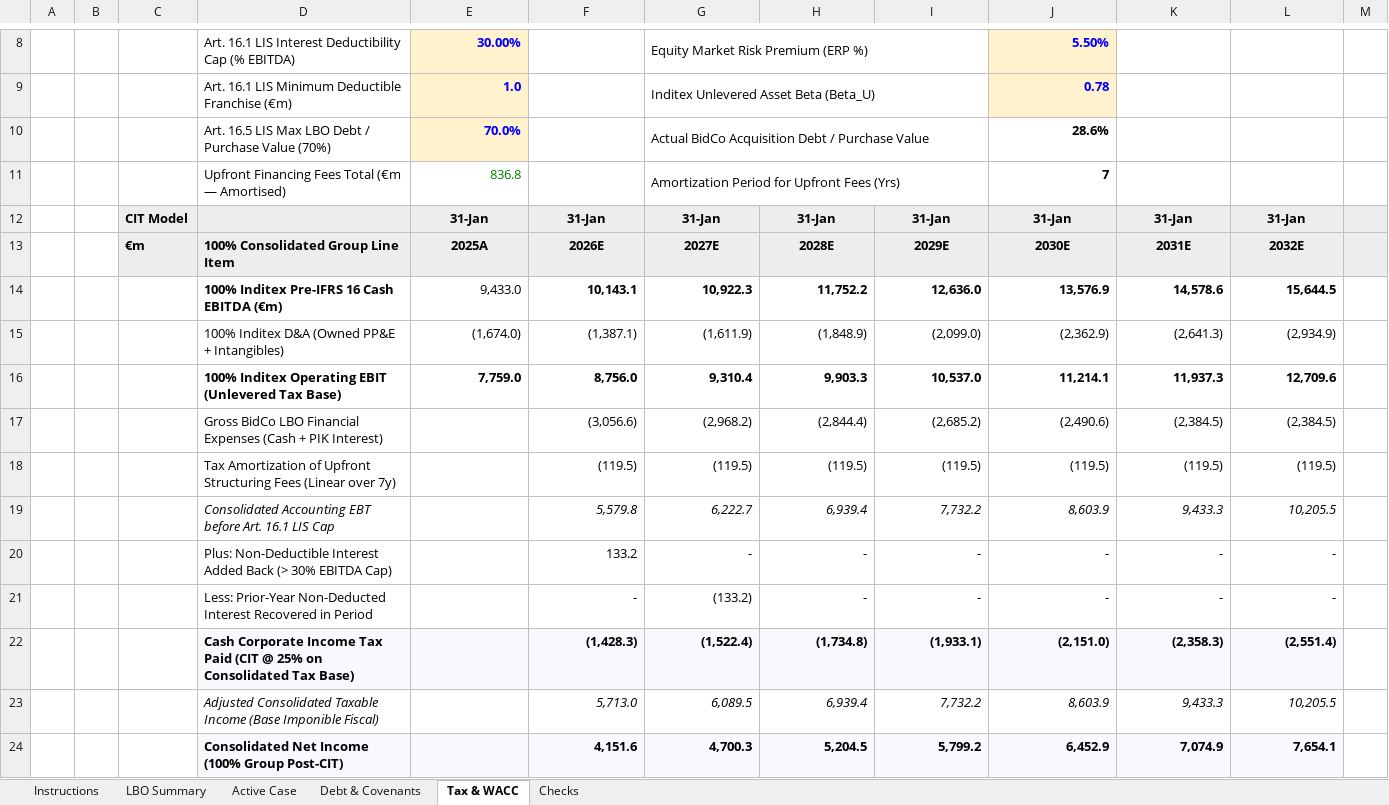
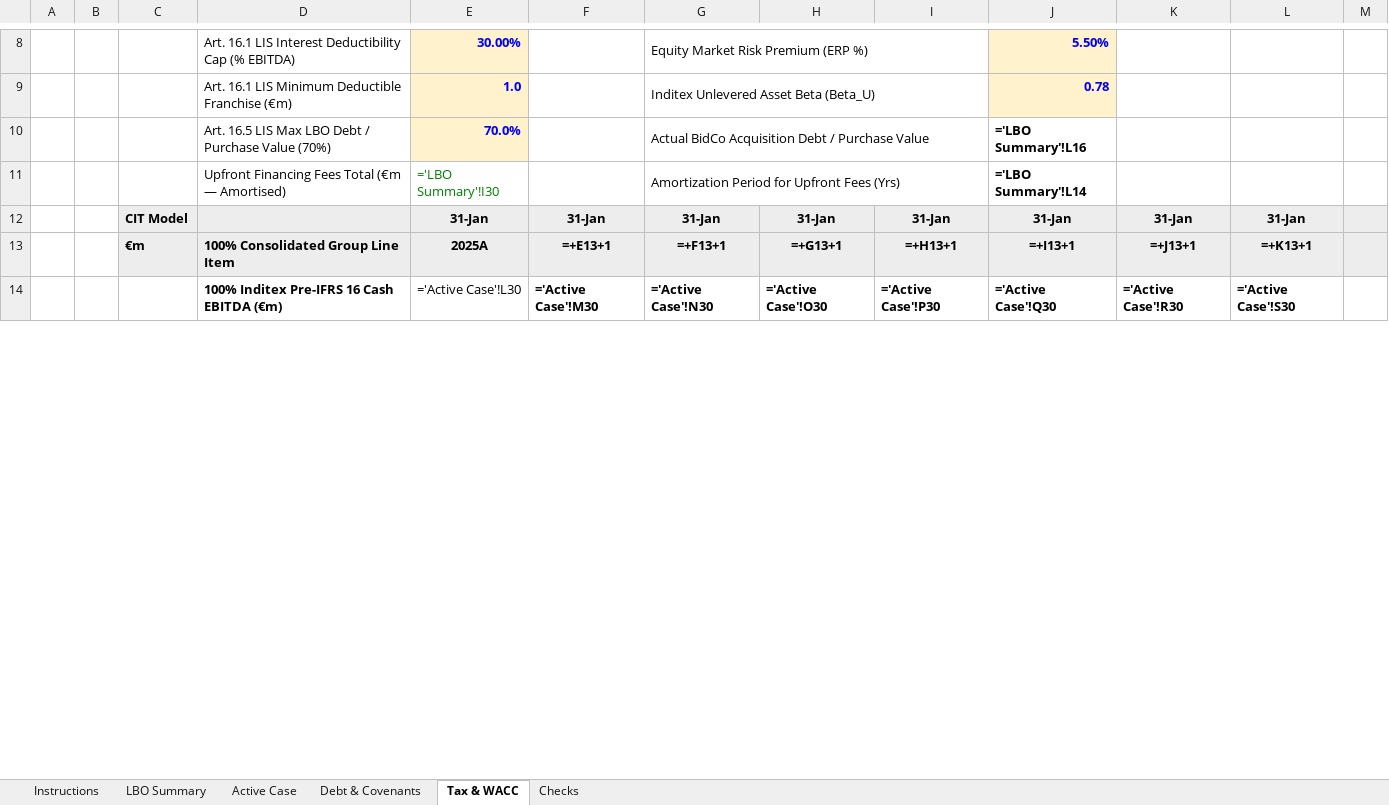
Before and after one commit to AnxoH/InditexLBO, an Excel workbook: Excels/Inditex_LBO_Institutional_v3.xlsx, sheet Tax & WACC, drawn as a sheet; only a part is shown, gaps mark what is left out; values as stored, in another font and other column widths than the file's, no borders; formulas without a stored value are shown as written; removed rows and columns are numbered as before the commit, all else as after; the diff covers the shown part only; the diff names each change by its address in the sheet, - before the commit and + after, or states it on an @@ line.

```diff
--- a/Excels/Inditex_LBO_Institutional_v3.xlsx (sheet Tax & WACC)
+++ b/Excels/Inditex_LBO_Institutional_v3.xlsx (sheet Tax & WACC)
-J10: 28.6%
+J10: ='LBO Summary'!L16
-E11: 836.8
+E11: ='LBO Summary'!I30
-J11: 7
+J11: ='LBO Summary'!L14
-row 13:  |  | €m | 100% Consolidated Group Line Item | 2025A | 2026E | 2027E | 2028E | 2029E | 2030E | 2031E | 2032E
-row 14:  |  |  | 100% Inditex Pre-IFRS 16 Cash EBITDA (€m) | 9,433.0 | 10,143.1 | 10,922.3 | 11,752.2 | 12,636.0 | 13,576.9 | 14,578.6 | 15,644.5
-row 15:  |  |  | 100% Inditex D&A (Owned PP&E + Intangibles) | (1,674.0) | (1,387.1) | (1,611.9) | (1,848.9) | (2,099.0) | (2,362.9) | (2,641.3) | (2,934.9)
-row 16:  |  |  | 100% Inditex Operating EBIT (Unlevered Tax Base) | 7,759.0 | 8,756.0 | 9,310.4 | 9,903.3 | 10,537.0 | 11,214.1 | 11,937.3 | 12,709.6
-row 17:  |  |  | Gross BidCo LBO Financial Expenses (Cash + PIK Interest) |  | (3,056.6) | (2,968.2) | (2,844.4) | (2,685.2) | (2,490.6) | (2,384.5) | (2,384.5)
-row 18:  |  |  | Tax Amortization of Upfront Structuring Fees (Linear over 7y) |  | (119.5) | (119.5) | (119.5) | (119.5) | (119.5) | (119.5) | (119.5)
-row 19:  |  |  | Consolidated Accounting EBT before Art. 16.1 LIS Cap |  | 5,579.8 | 6,222.7 | 6,939.4 | 7,732.2 | 8,603.9 | 9,433.3 | 10,205.5
-row 20:  |  |  | Plus: Non-Deductible Interest Added Back (> 30% EBITDA Cap) |  | 133.2 | - | - | - | - | - | -
-row 21:  |  |  | Less: Prior-Year Non-Deducted Interest Recovered in Period |  | - | (133.2) | - | - | - | - | -
-row 22:  |  |  | Cash Corporate Income Tax Paid (CIT @ 25% on Consolidated Tax Base) |  | (1,428.3) | (1,522.4) | (1,734.8) | (1,933.1) | (2,151.0) | (2,358.3) | (2,551.4)
-row 23:  |  |  | Adjusted Consolidated Taxable Income (Base Imponible Fiscal) |  | 5,713.0 | 6,089.5 | 6,939.4 | 7,732.2 | 8,603.9 | 9,433.3 | 10,205.5
-row 24:  |  |  | Consolidated Net Income (100% Group Post-CIT) |  | 4,151.6 | 4,700.3 | 5,204.5 | 5,799.2 | 6,452.9 | 7,074.9 | 7,654.1
+row 13:  |  | €m | 100% Consolidated Group Line Item | 2025A | =+E13+1 | =+F13+1 | =+G13+1 | =+H13+1 | =+I13+1 | =+J13+1 | =+K13+1
+row 14:  |  |  | 100% Inditex Pre-IFRS 16 Cash EBITDA (€m) | ='Active Case'!L30 | ='Active Case'!M30 | ='Active Case'!N30 | ='Active Case'!O30 | ='Active Case'!P30 | ='Active Case'!Q30 | ='Active Case'!R30 | ='Active Case'!S30
```
Also changed, not shown: 38 added rows, 28 removed rows and 3 edited cells elsewhere in this sheet, sheet Debt & Covenants, sheet Active Case, sheet LBO Summary, sheet Checks, sheet Instructions, 21 other files.
